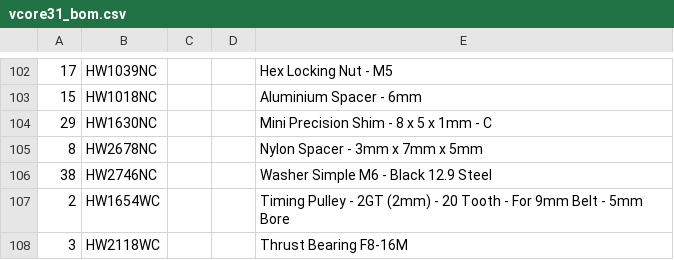
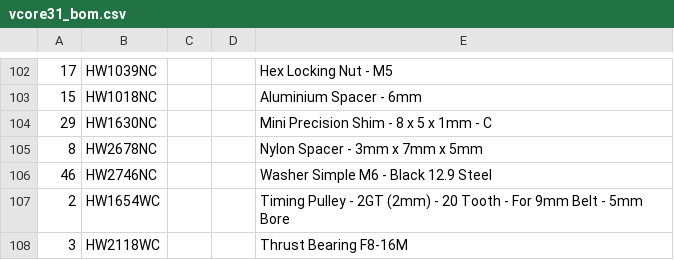
Before and after one commit to Rat-Rig/V-core-3, a CSV file: docs/src/bom/vcore31_bom.csv, drawn as a sheet; only a part is shown, gaps mark what is left out; the diff names each change by its address in the sheet, - before the commit and + after, or states it on an @@ line.

Commit message:
Update VC3 BOM
Add 8x missing "Washer Simple M6 - Black 12.9 Steel"

```diff
--- a/docs/src/bom/vcore31_bom.csv
+++ b/docs/src/bom/vcore31_bom.csv
-A106: 38
+A106: 46
```
